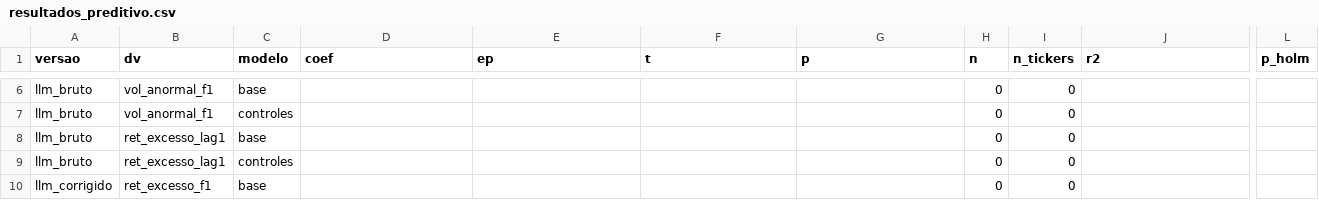
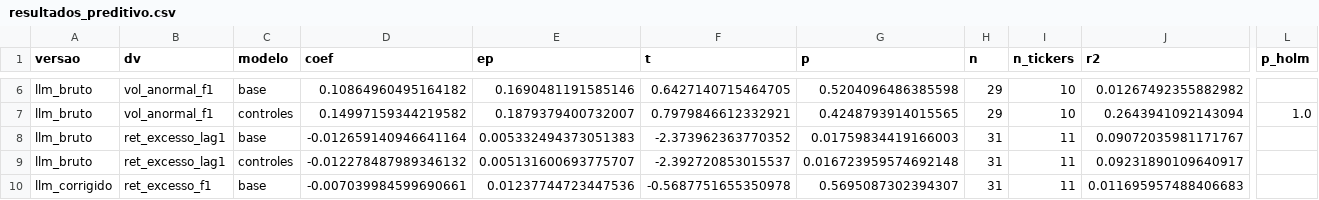
Before and after one commit to JoaoPedroEconomist/cftech-sentimento-b3, a CSV file: reports/resultados_preditivo.csv, drawn as a sheet; only a part is shown, gaps mark what is left out; the diff covers the shown part only; the diff names each change by its address in the sheet, - before the commit and + after, or states it on an @@ line.

```diff
--- a/reports/resultados_preditivo.csv
+++ b/reports/resultados_preditivo.csv
-D6 (coef): (empty)
+D6 (coef): 0.10864960495164182
-E6 (ep): (empty)
+E6 (ep): 0.1690481191585146
-F6 (t): (empty)
+F6 (t): 0.6427140715464705
-G6 (p): (empty)
+G6 (p): 0.5204096486385598
-H6:H7 (n): 0
+H6:H7 (n): 29
-I6:I7 (n_tickers): 0
+I6:I7 (n_tickers): 10
-J6 (r2): (empty)
+J6 (r2): 0.01267492355882982
-D7 (coef): (empty)
+D7 (coef): 0.14997159344219582
-E7 (ep): (empty)
+E7 (ep): 0.1879379400732007
-F7 (t): (empty)
+F7 (t): 0.7979846612332921
-G7 (p): (empty)
+G7 (p): 0.4248793914015565
-J7 (r2): (empty)
+J7 (r2): 0.2643941092143094
-L7 (p_holm): (empty)
+L7 (p_holm): 1.0
-D8 (coef): (empty)
+D8 (coef): -0.012659140946641164
-E8 (ep): (empty)
+E8 (ep): 0.005332494373051383
-F8 (t): (empty)
+F8 (t): -2.373962363770352
-G8 (p): (empty)
+G8 (p): 0.01759834419166003
-H8:H10 (n): 0
+H8:H10 (n): 31
-I8:I10 (n_tickers): 0
+I8:I10 (n_tickers): 11
-J8 (r2): (empty)
+J8 (r2): 0.09072035981171767
-D9 (coef): (empty)
+D9 (coef): -0.012278487989346132
-E9 (ep): (empty)
+E9 (ep): 0.005131600693775707
-F9 (t): (empty)
+F9 (t): -2.392720853015537
-G9 (p): (empty)
+G9 (p): 0.016723959574692148
-J9 (r2): (empty)
+J9 (r2): 0.09231890109640917
-D10 (coef): (empty)
+D10 (coef): -0.007039984599690661
-E10 (ep): (empty)
+E10 (ep): 0.01237744723447536
-F10 (t): (empty)
+F10 (t): -0.5687751655350978
-G10 (p): (empty)
+G10 (p): 0.5695087302394307
-J10 (r2): (empty)
+J10 (r2): 0.011695957488406683
```
Also changed, not shown: 141 edited cells elsewhere in this file, 9 other files.
